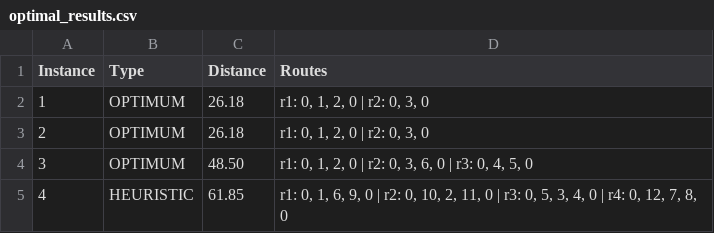
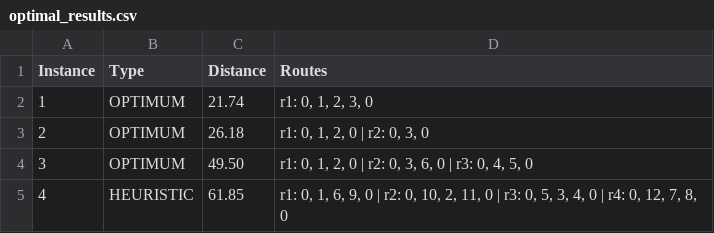
Before and after one commit to PouliotAlexis/QuantumCT-RTRC-qBraid-Challenge, a CSV file: data/optimal_results.csv, drawn as a sheet.

```diff
--- a/data/optimal_results.csv
+++ b/data/optimal_results.csv
@@ -1,5 +1,5 @@
 Instance,Type,Distance,Routes
-1,OPTIMUM,26.18,"r1: 0, 1, 2, 0 | r2: 0, 3, 0"
+1,OPTIMUM,21.74,"r1: 0, 1, 2, 3, 0"
 2,OPTIMUM,26.18,"r1: 0, 1, 2, 0 | r2: 0, 3, 0"
-3,OPTIMUM,48.50,"r1: 0, 1, 2, 0 | r2: 0, 3, 6, 0 | r3: 0, 4, 5, 0"
+3,OPTIMUM,49.50,"r1: 0, 1, 2, 0 | r2: 0, 3, 6, 0 | r3: 0, 4, 5, 0"
 4,HEURISTIC,61.85,"r1: 0, 1, 6, 9, 0 | r2: 0, 10, 2, 11, 0 | r3: 0, 5, 3, 4, 0 | r4: 0, 12, 7, 8, 0"
```
Also changed, not shown: data/run_results.csv, 7 other files.
